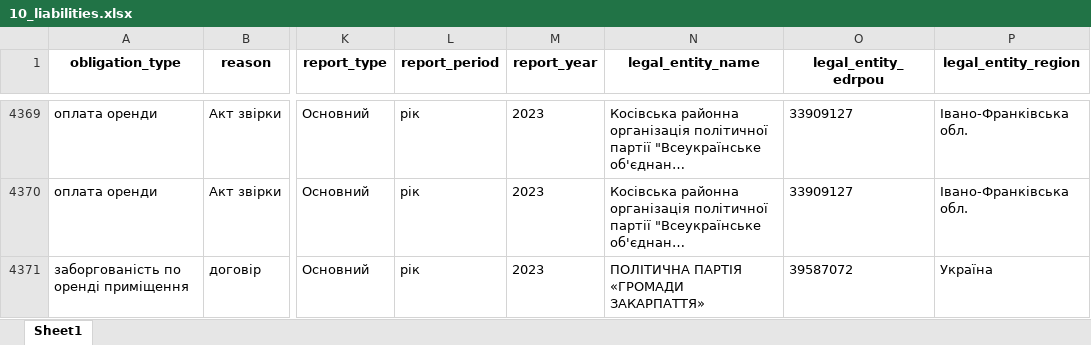
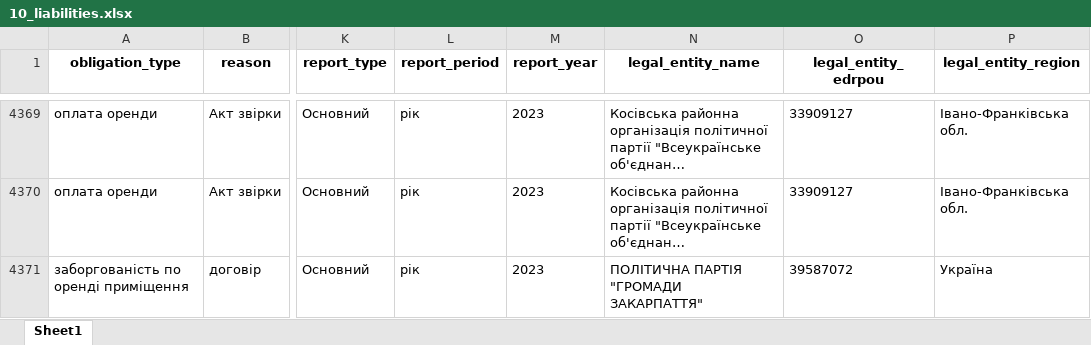
Before and after one commit to texty/politdata_nazk_tables, an Excel workbook: data/excel_tables/10_liabilities.xlsx, sheet Sheet1, drawn as a sheet; only a part is shown, gaps mark what is left out; long unchanged cells end in …; values as stored, in another font and other column widths than the file's, no borders; the diff covers the shown part only; the diff names each change by its address in the sheet, - before the commit and + after, or states it on an @@ line.

```diff
--- a/data/excel_tables/10_liabilities.xlsx (sheet Sheet1)
+++ b/data/excel_tables/10_liabilities.xlsx (sheet Sheet1)
-N4371 (legal_entity_name): ПОЛІТИЧНА ПАРТІЯ «ГРОМАДИ ЗАКАРПАТТЯ»
+N4371 (legal_entity_name): ПОЛІТИЧНА ПАРТІЯ "ГРОМАДИ ЗАКАРПАТТЯ"
```
Also changed, not shown: 3 edited cells elsewhere in this sheet, data/excel_tables/0_files_where_to_look_for_local_parties.xlsx, data/excel_tables/0_reports_per_period_per_party.xlsx, 18 other files.
